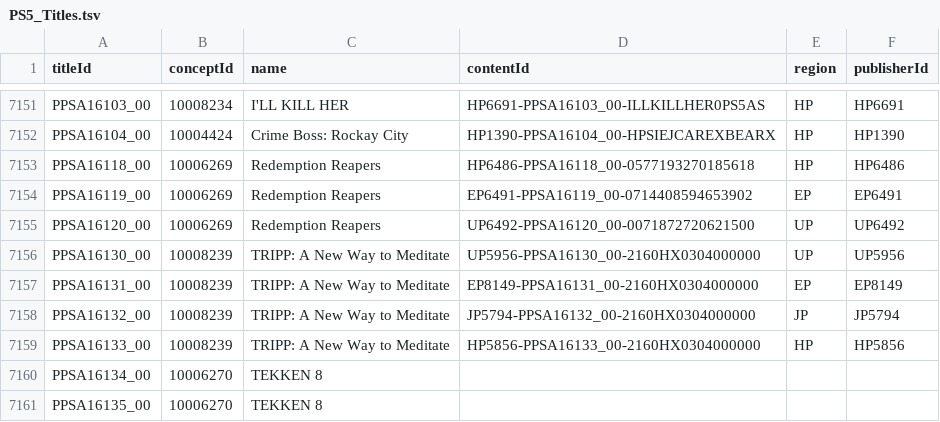
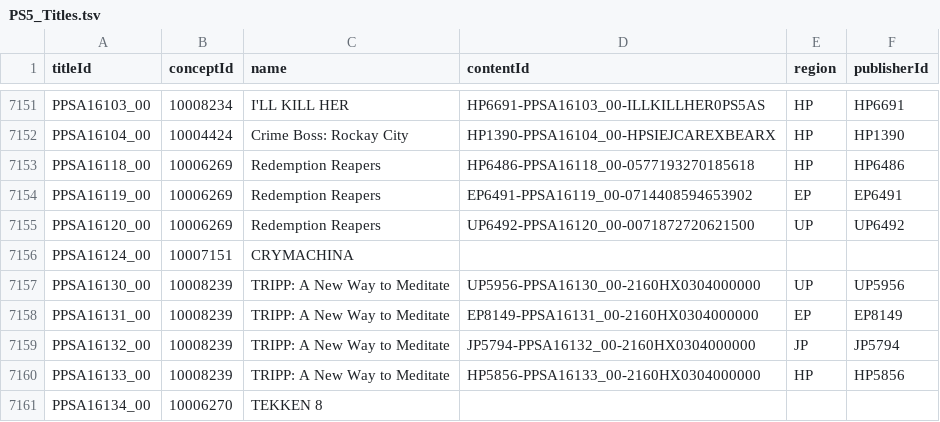
Before and after one commit to andshrew/PlayStation-Titles, a TSV file: PS5_Titles.tsv, drawn as a sheet; only a part is shown, gaps mark what is left out; the shorter side is filled out with more unchanged rows.

```diff
--- a/PS5_Titles.tsv
+++ b/PS5_Titles.tsv
@@ -7155,2 +7155,3 @@ PPSA16119_00	10006269	Redemption Reapers	EP6491-PPSA16119_00-0714408594653902	EP
 PPSA16120_00	10006269	Redemption Reapers	UP6492-PPSA16120_00-0071872720621500	UP	UP6492
+PPSA16124_00	10007151	CRYMACHINA			
 PPSA16130_00	10008239	TRIPP: A New Way to Meditate	UP5956-PPSA16130_00-2160HX0304000000	UP	UP5956
```
Also changed, not shown: PS5_Titles_by_Concept.tsv, PS5_Titles_by_Name.tsv, 11 other files.
